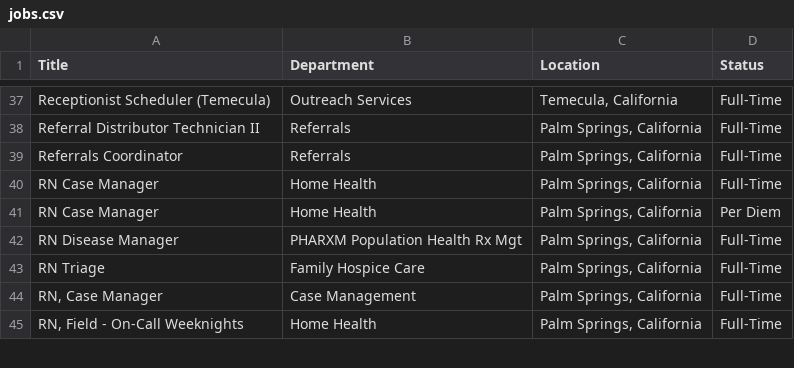
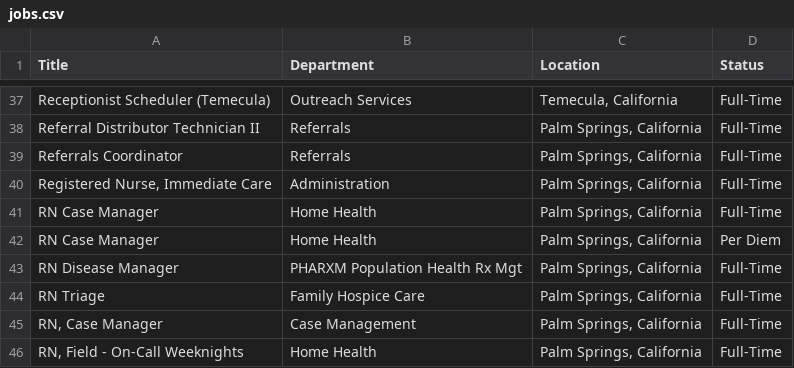
Before and after one commit to ryancheley/dohc_jobs, a CSV file: jobs.csv, drawn as a sheet; only a part is shown, gaps mark what is left out.

```diff
--- a/jobs.csv
+++ b/jobs.csv
@@ -39,2 +39,3 @@ Referral Distributor Technician II,Referrals,"Palm Springs, California",Full-Tim
 Referrals Coordinator,Referrals,"Palm Springs, California",Full-Time
+"Registered Nurse, Immediate Care",Administration,"Palm Springs, California",Full-Time
 RN Case Manager,Home Health,"Palm Springs, California",Full-Time
```
